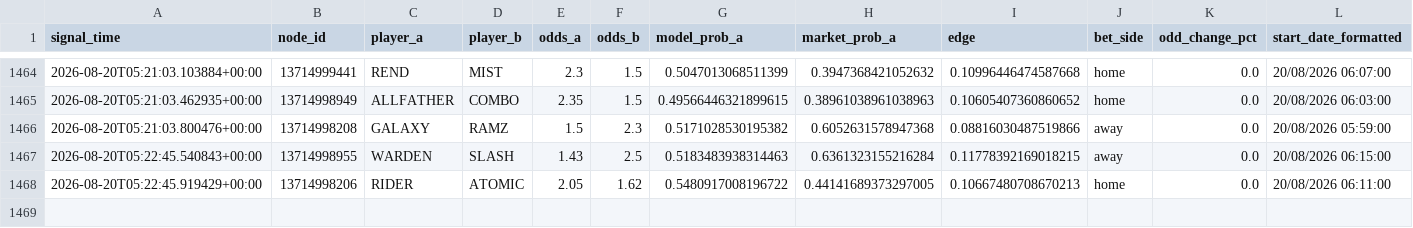
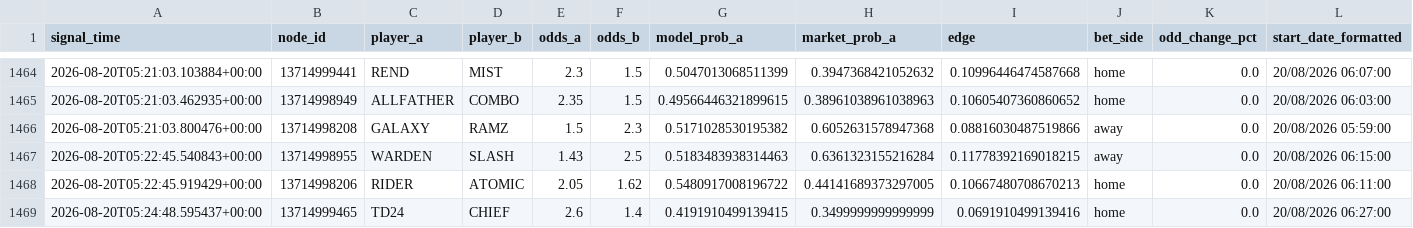
Before and after one commit to javarroba-cmd/proyecto-desde-cero, a CSV file: data/signals_log.csv, drawn as a sheet; only a part is shown, gaps mark what is left out; rows hold the shown columns only; the diff names each change by its address in the sheet, - before the commit and + after, or states it on an @@ line.

```diff
--- a/data/signals_log.csv
+++ b/data/signals_log.csv
+row 1469: 2026-08-20T05:24:48.595437+00:00 | 13714999465 | TD24 | CHIEF | 2.6 | 1.4 | 0.4191910499139415 | 0.3499999999999999 | 0.0691910499139416 | home | 0.0 | 20/08/2026 06:27:00
```
